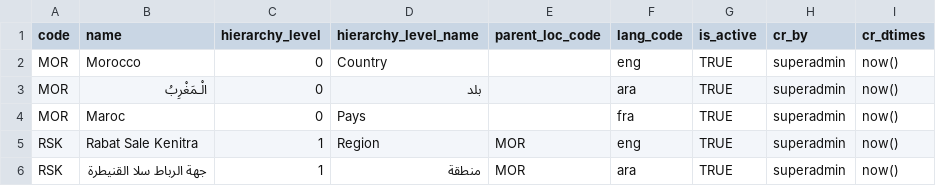
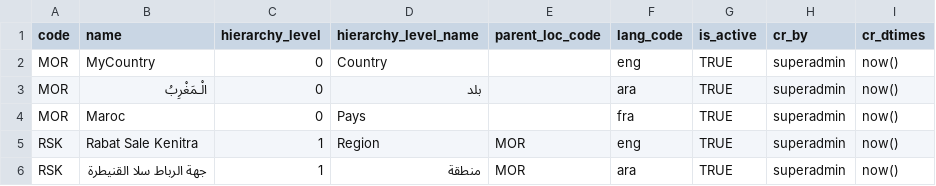
Before and after one commit to mosip/mosip-infra, a CSV file: deployment/sandbox/db_scripts/database/mosip_master/dml/master-location.csv, drawn as a sheet; only a part is shown.

```diff
--- a/deployment/sandbox/db_scripts/database/mosip_master/dml/master-location.csv
+++ b/deployment/sandbox/db_scripts/database/mosip_master/dml/master-location.csv
@@ -1,3 +1,3 @@
 code,name,hierarchy_level,hierarchy_level_name,parent_loc_code,lang_code,is_active,cr_by,cr_dtimes
-MOR,Morocco,0,Country,,eng,TRUE,superadmin,now()
+MOR,MyCountry,0,Country,,eng,TRUE,superadmin,now()
 MOR,الْـمَغْرِبُ,0,بلد,,ara,TRUE,superadmin,now()
```
Also changed, not shown: deployment/sandbox/db_scripts/database/mosip_master/dml/master-registration_center.csv, deployment/sandbox/db_scripts/database/mosip_master/dml/master-registration_center_h.csv, 8 other files.
